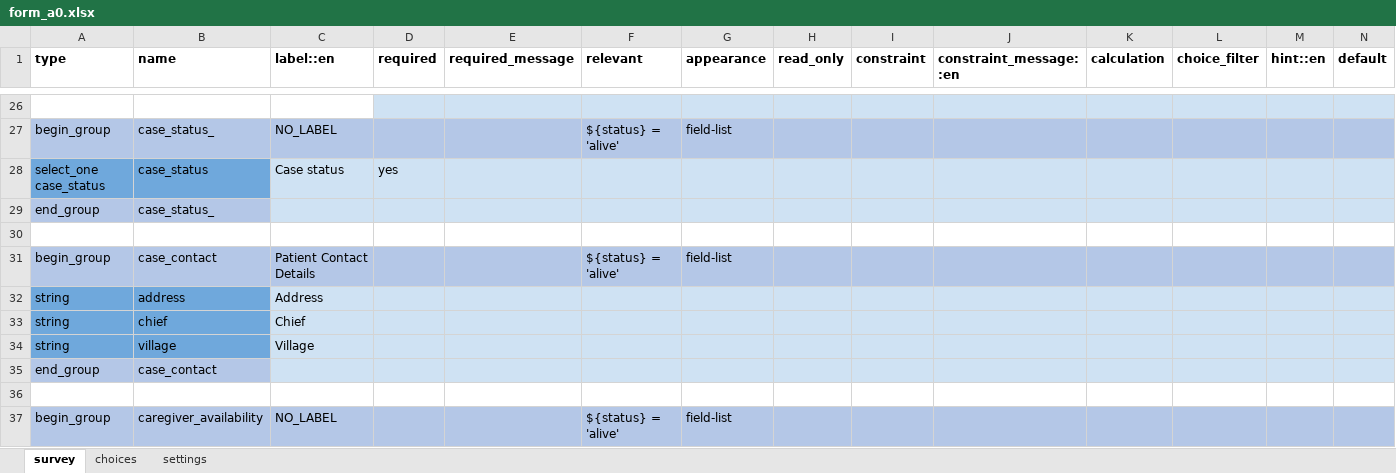
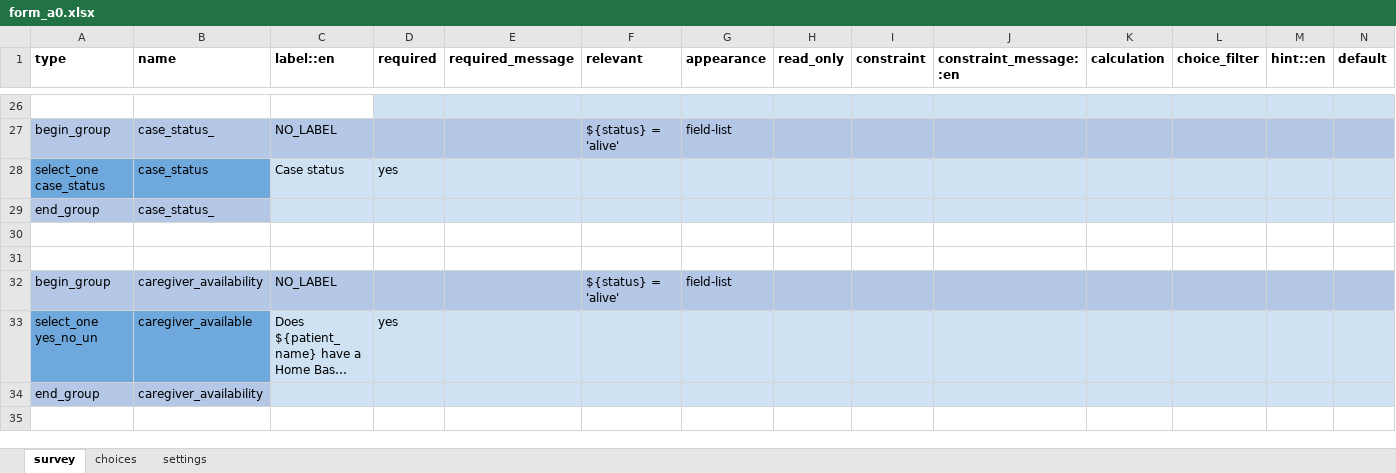
Before and after one commit to ronna/config-covid, an Excel workbook: ebs_with_tracing/forms/app/form_a0.xlsx, sheet survey, drawn as a sheet; only a part is shown, gaps mark what is left out; the shorter side is filled out with more unchanged rows; long unchanged cells end in …; values as stored, in another font and other column widths than the file's, no borders; rows hold the shown columns only; the diff names each change by its address in the sheet, - before the commit and + after, or states it on an @@ line.

Commit message:
Update form_a0.xlsx

```diff
--- a/ebs_with_tracing/forms/app/form_a0.xlsx (sheet survey)
+++ b/ebs_with_tracing/forms/app/form_a0.xlsx (sheet survey)
-row 31: begin_group | case_contact | Patient Contact Details |  |  | ${status} = 'alive' | field-list
-row 32: string | address | Address
-row 33: string | chief | Chief
-row 34: string | village | Village
-row 35: end_group | case_contact
```
Also changed, not shown: sheet settings.
